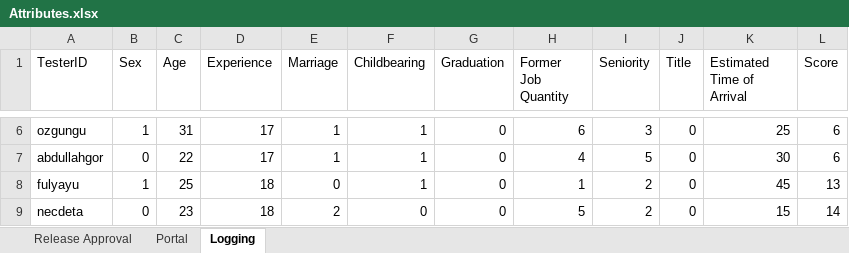
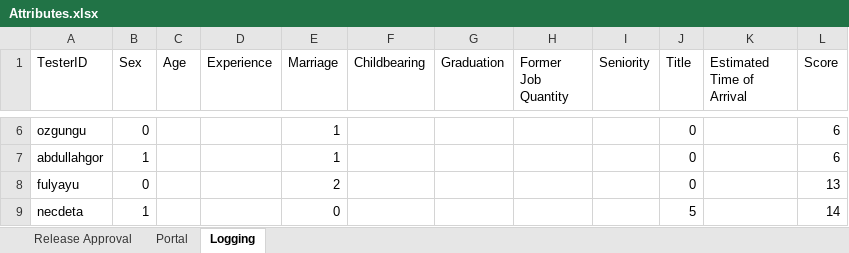
Before and after one commit to asimptot/Master-Thesis, an Excel workbook: Tez/Attributes.xlsx, sheet Logging, drawn as a sheet; only a part is shown, gaps mark what is left out; values as stored, in another font and other column widths than the file's, no borders; the diff covers the shown part only; the diff names each change by its address in the sheet, - before the commit and + after, or states it on an @@ line.

```diff
--- a/Tez/Attributes.xlsx (sheet Logging)
+++ b/Tez/Attributes.xlsx (sheet Logging)
-B6 (Sex): 1
+B6 (Sex): 0
-C6 (Age): 31
+C6 (Age): (empty)
-D6:D7 (Experience): 17
+D6:D7 (Experience): (empty)
-F6:F8 (Childbearing): 1
+F6:F8 (Childbearing): (empty)
-G6:G9 (Graduation): 0
+G6:G9 (Graduation): (empty)
-H6 (Former Job Quantity): 6
+H6 (Former Job Quantity): (empty)
-I6 (Seniority): 3
+I6 (Seniority): (empty)
-K6 (Estimated Time of Arrival): 25
+K6 (Estimated Time of Arrival): (empty)
-B7 (Sex): 0
+B7 (Sex): 1
-C7 (Age): 22
+C7 (Age): (empty)
-H7 (Former Job Quantity): 4
+H7 (Former Job Quantity): (empty)
-I7 (Seniority): 5
+I7 (Seniority): (empty)
-K7 (Estimated Time of Arrival): 30
+K7 (Estimated Time of Arrival): (empty)
-B8 (Sex): 1
+B8 (Sex): 0
-C8 (Age): 25
+C8 (Age): (empty)
-D8:D9 (Experience): 18
+D8:D9 (Experience): (empty)
-E8 (Marriage): 0
+E8 (Marriage): 2
-H8 (Former Job Quantity): 1
+H8 (Former Job Quantity): (empty)
-I8:I9 (Seniority): 2
+I8:I9 (Seniority): (empty)
-K8 (Estimated Time of Arrival): 45
+K8 (Estimated Time of Arrival): (empty)
-B9 (Sex): 0
+B9 (Sex): 1
-C9 (Age): 23
+C9 (Age): (empty)
-E9 (Marriage): 2
+E9 (Marriage): 0
-F9 (Childbearing): 0
+F9 (Childbearing): (empty)
-H9 (Former Job Quantity): 5
+H9 (Former Job Quantity): (empty)
-J9 (Title): 0
+J9 (Title): 5
-K9 (Estimated Time of Arrival): 15
+K9 (Estimated Time of Arrival): (empty)
```
Also changed, not shown: 1 removed row, 700 edited cells and cell formats elsewhere in this sheet, 2 other files.
